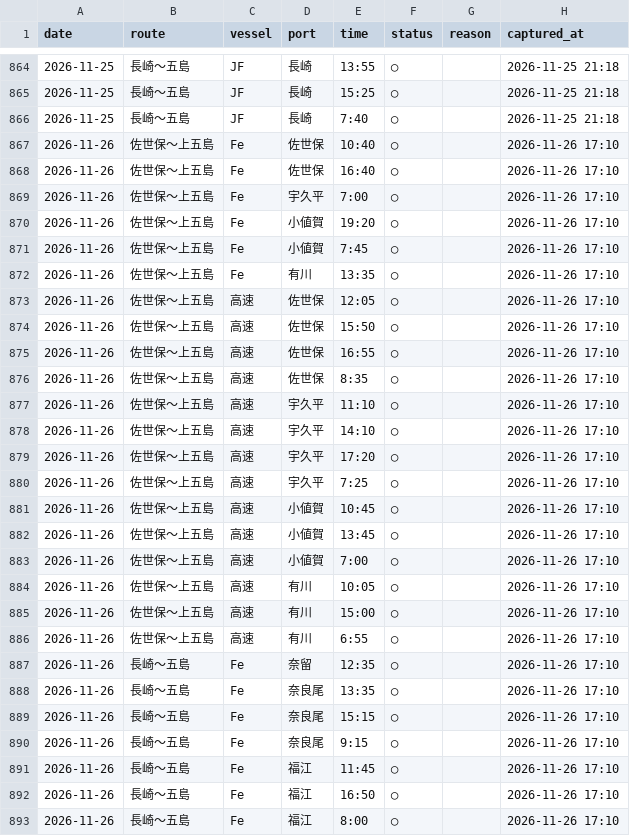
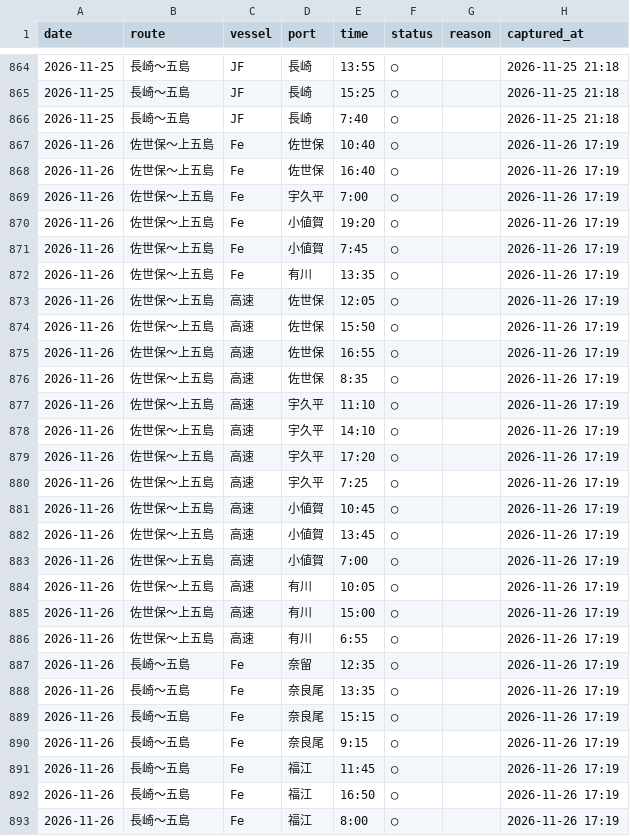
Before and after one commit to 510010/shinkamigoto-route-guide, a CSV file: history/kyushu_results.csv, drawn as a sheet; only a part is shown, gaps mark what is left out; the diff covers the shown part only.

```diff
--- a/history/kyushu_results.csv
+++ b/history/kyushu_results.csv
@@ -866,28 +866,28 @@ date,route,vessel,port,time,status,reason,captured_at
 2026-11-25,長崎〜五島,JF,長崎,7:40,◯,,2026-11-25 21:18
-2026-11-26,佐世保〜上五島,Fe,佐世保,10:40,◯,,2026-11-26 17:10
-2026-11-26,佐世保〜上五島,Fe,佐世保,16:40,◯,,2026-11-26 17:10
-2026-11-26,佐世保〜上五島,Fe,宇久平,7:00,◯,,2026-11-26 17:10
-2026-11-26,佐世保〜上五島,Fe,小値賀,19:20,◯,,2026-11-26 17:10
-2026-11-26,佐世保〜上五島,Fe,小値賀,7:45,◯,,2026-11-26 17:10
-2026-11-26,佐世保〜上五島,Fe,有川,13:35,◯,,2026-11-26 17:10
-2026-11-26,佐世保〜上五島,高速,佐世保,12:05,◯,,2026-11-26 17:10
-2026-11-26,佐世保〜上五島,高速,佐世保,15:50,◯,,2026-11-26 17:10
-2026-11-26,佐世保〜上五島,高速,佐世保,16:55,◯,,2026-11-26 17:10
-2026-11-26,佐世保〜上五島,高速,佐世保,8:35,◯,,2026-11-26 17:10
-2026-11-26,佐世保〜上五島,高速,宇久平,11:10,◯,,2026-11-26 17:10
-2026-11-26,佐世保〜上五島,高速,宇久平,14:10,◯,,2026-11-26 17:10
-2026-11-26,佐世保〜上五島,高速,宇久平,17:20,◯,,2026-11-26 17:10
-2026-11-26,佐世保〜上五島,高速,宇久平,7:25,◯,,2026-11-26 17:10
-2026-11-26,佐世保〜上五島,高速,小値賀,10:45,◯,,2026-11-26 17:10
-2026-11-26,佐世保〜上五島,高速,小値賀,13:45,◯,,2026-11-26 17:10
-2026-11-26,佐世保〜上五島,高速,小値賀,7:00,◯,,2026-11-26 17:10
-2026-11-26,佐世保〜上五島,高速,有川,10:05,◯,,2026-11-26 17:10
-2026-11-26,佐世保〜上五島,高速,有川,15:00,◯,,2026-11-26 17:10
-2026-11-26,佐世保〜上五島,高速,有川,6:55,◯,,2026-11-26 17:10
-2026-11-26,長崎〜五島,Fe,奈留,12:35,◯,,2026-11-26 17:10
-2026-11-26,長崎〜五島,Fe,奈良尾,13:35,◯,,2026-11-26 17:10
-2026-11-26,長崎〜五島,Fe,奈良尾,15:15,◯,,2026-11-26 17:10
-2026-11-26,長崎〜五島,Fe,奈良尾,9:15,◯,,2026-11-26 17:10
-2026-11-26,長崎〜五島,Fe,福江,11:45,◯,,2026-11-26 17:10
-2026-11-26,長崎〜五島,Fe,福江,16:50,◯,,2026-11-26 17:10
-2026-11-26,長崎〜五島,Fe,福江,8:00,◯,,2026-11-26 17:10
+2026-11-26,佐世保〜上五島,Fe,佐世保,10:40,◯,,2026-11-26 17:19
+2026-11-26,佐世保〜上五島,Fe,佐世保,16:40,◯,,2026-11-26 17:19
+2026-11-26,佐世保〜上五島,Fe,宇久平,7:00,◯,,2026-11-26 17:19
+2026-11-26,佐世保〜上五島,Fe,小値賀,19:20,◯,,2026-11-26 17:19
+2026-11-26,佐世保〜上五島,Fe,小値賀,7:45,◯,,2026-11-26 17:19
+2026-11-26,佐世保〜上五島,Fe,有川,13:35,◯,,2026-11-26 17:19
+2026-11-26,佐世保〜上五島,高速,佐世保,12:05,◯,,2026-11-26 17:19
+2026-11-26,佐世保〜上五島,高速,佐世保,15:50,◯,,2026-11-26 17:19
+2026-11-26,佐世保〜上五島,高速,佐世保,16:55,◯,,2026-11-26 17:19
+2026-11-26,佐世保〜上五島,高速,佐世保,8:35,◯,,2026-11-26 17:19
+2026-11-26,佐世保〜上五島,高速,宇久平,11:10,◯,,2026-11-26 17:19
+2026-11-26,佐世保〜上五島,高速,宇久平,14:10,◯,,2026-11-26 17:19
+2026-11-26,佐世保〜上五島,高速,宇久平,17:20,◯,,2026-11-26 17:19
+2026-11-26,佐世保〜上五島,高速,宇久平,7:25,◯,,2026-11-26 17:19
+2026-11-26,佐世保〜上五島,高速,小値賀,10:45,◯,,2026-11-26 17:19
+2026-11-26,佐世保〜上五島,高速,小値賀,13:45,◯,,2026-11-26 17:19
+2026-11-26,佐世保〜上五島,高速,小値賀,7:00,◯,,2026-11-26 17:19
+2026-11-26,佐世保〜上五島,高速,有川,10:05,◯,,2026-11-26 17:19
+2026-11-26,佐世保〜上五島,高速,有川,15:00,◯,,2026-11-26 17:19
+2026-11-26,佐世保〜上五島,高速,有川,6:55,◯,,2026-11-26 17:19
+2026-11-26,長崎〜五島,Fe,奈留,12:35,◯,,2026-11-26 17:19
+2026-11-26,長崎〜五島,Fe,奈良尾,13:35,◯,,2026-11-26 17:19
+2026-11-26,長崎〜五島,Fe,奈良尾,15:15,◯,,2026-11-26 17:19
+2026-11-26,長崎〜五島,Fe,奈良尾,9:15,◯,,2026-11-26 17:19
+2026-11-26,長崎〜五島,Fe,福江,11:45,◯,,2026-11-26 17:19
+2026-11-26,長崎〜五島,Fe,福江,16:50,◯,,2026-11-26 17:19
+2026-11-26,長崎〜五島,Fe,福江,8:00,◯,,2026-11-26 17:19
```
Also changed, not shown: 15 edited cells elsewhere in this file, history/shadow_status_log.csv, 3 other files.
